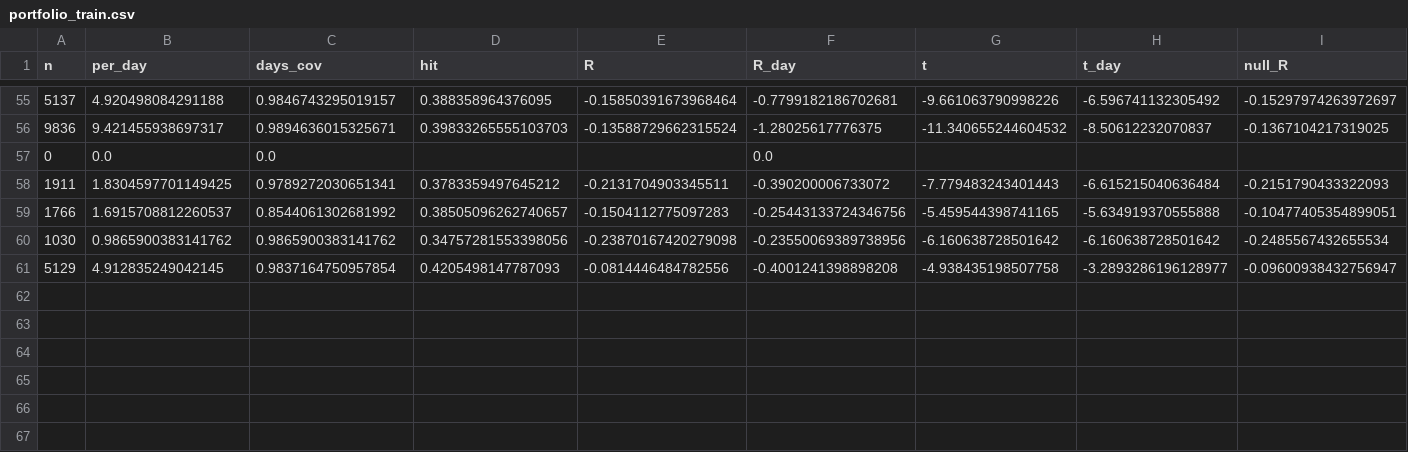
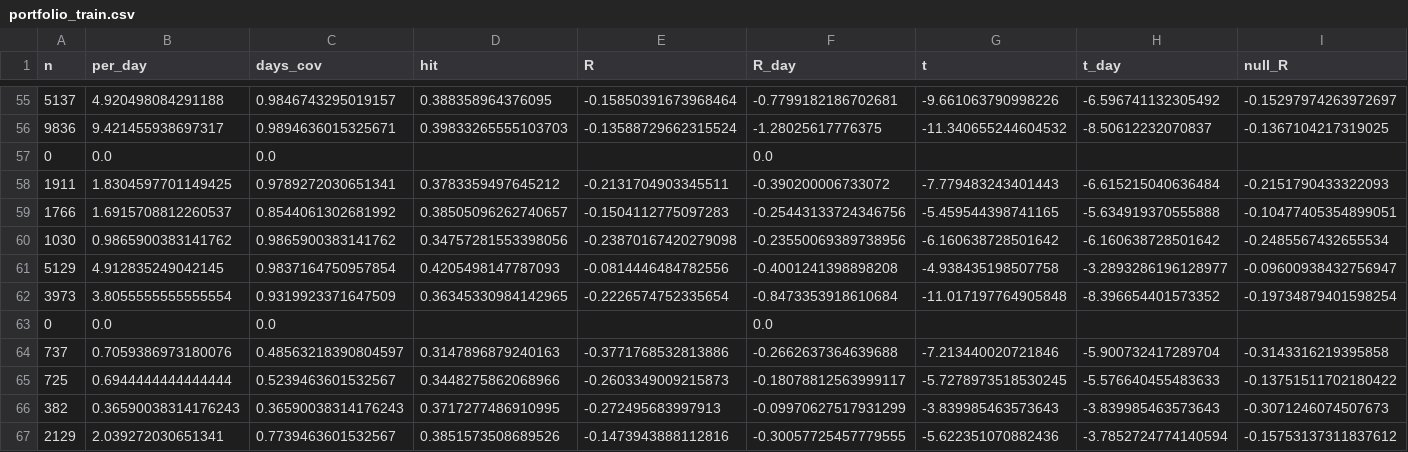
Before and after one commit to agattermann007-droid/claude, a CSV file: Analyzer3/familien/noise_rohstoffe/out/portfolio_train.csv, drawn as a sheet; only a part is shown, gaps mark what is left out; rows hold the shown columns only; the diff covers the shown part only; the diff names each change by its address in the sheet, - before the commit and + after, or states it on an @@ line.

```diff
--- a/Analyzer3/familien/noise_rohstoffe/out/portfolio_train.csv
+++ b/Analyzer3/familien/noise_rohstoffe/out/portfolio_train.csv
+row 62: 3973 | 3.8055555555555554 | 0.9319923371647509 | 0.36345330984142965 | -0.2226574752335654 | -0.8473353918610684 | -11.017197764905848 | -8.396654401573352 | -0.19734879401598254
+row 63: 0 | 0.0 | 0.0 |  |  | 0.0
+row 64: 737 | 0.7059386973180076 | 0.48563218390804597 | 0.3147896879240163 | -0.3771768532813886 | -0.2662637364639688 | -7.213440020721846 | -5.900732417289704 | -0.3143316219395858
+row 65: 725 | 0.6944444444444444 | 0.5239463601532567 | 0.3448275862068966 | -0.2603349009215873 | -0.18078812563999117 | -5.7278973518530245 | -5.576640455483633 | -0.13751511702180422
+row 66: 382 | 0.36590038314176243 | 0.36590038314176243 | 0.3717277486910995 | -0.272495683997913 | -0.09970627517931299 | -3.839985463573643 | -3.839985463573643 | -0.3071246074507673
+row 67: 2129 | 2.039272030651341 | 0.7739463601532567 | 0.3851573508689526 | -0.1473943888112816 | -0.30057725457779555 | -5.622351070882436 | -3.7852724774140594 | -0.15753137311837612
```
Also changed, not shown: 48 edited cells elsewhere in this file, Analyzer3/familien/noise_rohstoffe/out/zellen_train_BTCUSD.csv, Analyzer3/familien/noise_rohstoffe/out/zellen_train_GBPUSD.csv, 48 other files.
